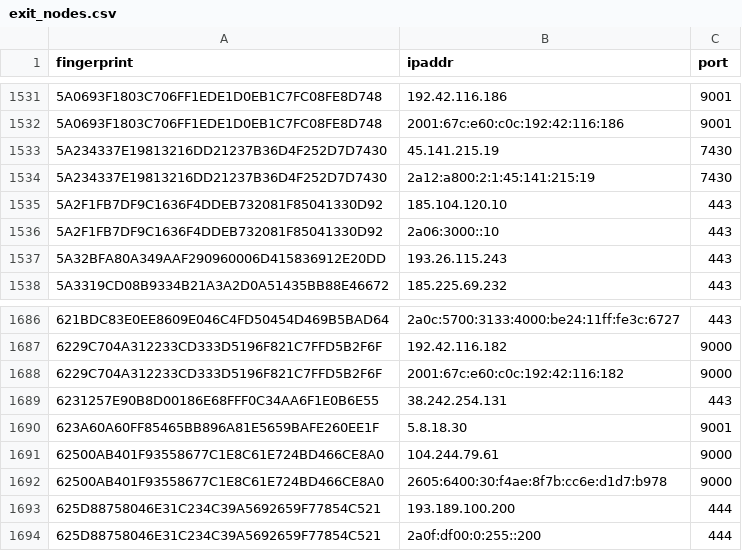
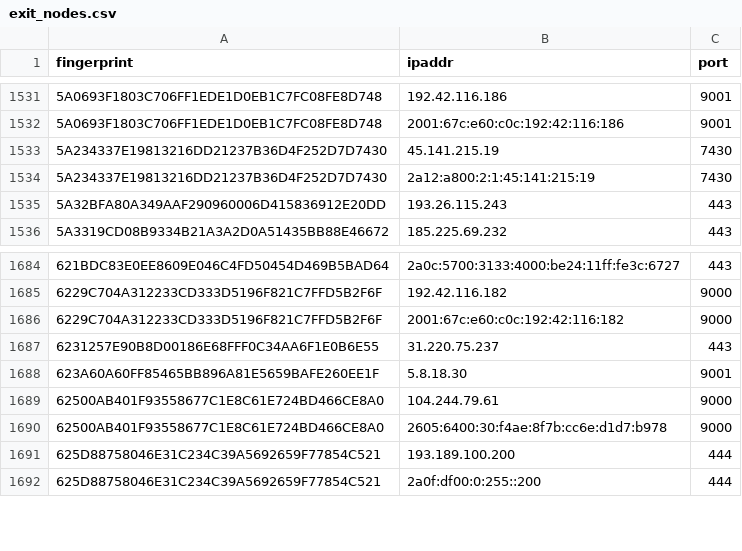
Before and after one commit to 0xPratikPatil/peel-the-net, a CSV file: dataset/exit_nodes.csv, drawn as a sheet; only a part is shown, gaps mark what is left out.

```diff
--- a/dataset/exit_nodes.csv
+++ b/dataset/exit_nodes.csv
@@ -1534,4 +1534,2 @@ fingerprint,ipaddr,port
 5A234337E19813216DD21237B36D4F252D7D7430,2a12:a800:2:1:45:141:215:19,7430
-5A2F1FB7DF9C1636F4DDEB732081F85041330D92,185.104.120.10,443
-5A2F1FB7DF9C1636F4DDEB732081F85041330D92,2a06:3000::10,443
 5A32BFA80A349AAF290960006D415836912E20DD,193.26.115.243,443
@@ -1688,3 +1686,3 @@ fingerprint,ipaddr,port
 6229C704A312233CD333D5196F821C7FFD5B2F6F,2001:67c:e60:c0c:192:42:116:182,9000
-6231257E90B8D00186E68FFF0C34AA6F1E0B6E55,38.242.254.131,443
+6231257E90B8D00186E68FFF0C34AA6F1E0B6E55,31.220.75.237,443
 623A60A60FF85465BB896A81E5659BAFE260EE1F,5.8.18.30,9001
```
Also changed, not shown: dataset/all_nodes.csv, dataset/guard_nodes.csv, 3 other files.
